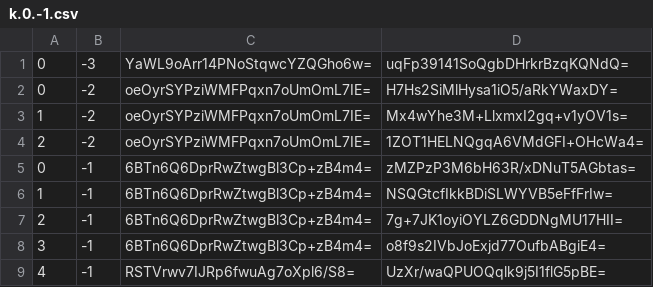
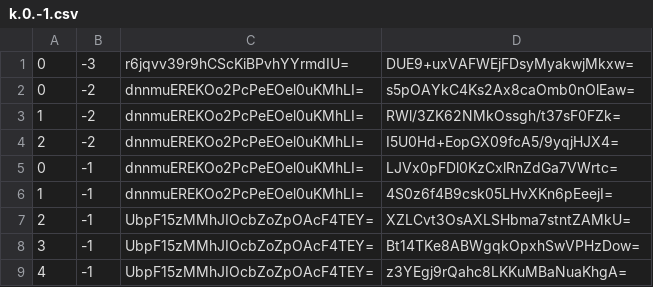
Before and after one commit to counterfitninja/chilled-nether, a CSV file: tiles/zoom.-2/metadata/k.0.-1.csv, drawn as a sheet.

```diff
--- a/tiles/zoom.-2/metadata/k.0.-1.csv
+++ b/tiles/zoom.-2/metadata/k.0.-1.csv
@@ -1,9 +1,9 @@
-0,-3,YaWL9oArr14PNoStqwcYZQGho6w=,uqFp39141SoQgbDHrkrBzqKQNdQ=
-0,-2,oeOyrSYPziWMFPqxn7oUmOmL7IE=,H7Hs2SiMlHysa1iO5/aRkYWaxDY=
-1,-2,oeOyrSYPziWMFPqxn7oUmOmL7IE=,Mx4wYhe3M+LlxmxI2gq+v1yOV1s=
-2,-2,oeOyrSYPziWMFPqxn7oUmOmL7IE=,1ZOT1HELNQgqA6VMdGFI+OHcWa4=
-0,-1,6BTn6Q6DprRwZtwgBl3Cp+zB4m4=,zMZPzP3M6bH63R/xDNuT5AGbtas=
-1,-1,6BTn6Q6DprRwZtwgBl3Cp+zB4m4=,NSQGtcfIkkBDiSLWYVB5eFfFrIw=
-2,-1,6BTn6Q6DprRwZtwgBl3Cp+zB4m4=,7g+7JK1oyiOYLZ6GDDNgMU17HII=
-3,-1,6BTn6Q6DprRwZtwgBl3Cp+zB4m4=,o8f9s2IVbJoExjd77OufbABgiE4=
-4,-1,RSTVrwv7IJRp6fwuAg7oXpl6/S8=,UzXr/waQPUOQqlk9j5I1flG5pBE=
+0,-3,r6jqvv39r9hCScKiBPvhYYrmdIU=,DUE9+uxVAFWEjFDsyMyakwjMkxw=
+0,-2,dnnmuEREKOo2PcPeEOel0uKMhLI=,s5pOAYkC4Ks2Ax8caOmb0nOlEaw=
+1,-2,dnnmuEREKOo2PcPeEOel0uKMhLI=,RWl/3ZK62NMkOssgh/t37sF0FZk=
+2,-2,dnnmuEREKOo2PcPeEOel0uKMhLI=,I5U0Hd+EopGX09fcA5/9yqjHJX4=
+0,-1,dnnmuEREKOo2PcPeEOel0uKMhLI=,LJVx0pFDl0KzCxlRnZdGa7VWrtc=
+1,-1,dnnmuEREKOo2PcPeEOel0uKMhLI=,4S0z6f4B9csk05LHvXKn6pEeejI=
+2,-1,UbpF15zMMhJIOcbZoZpOAcF4TEY=,XZLCvt3OsAXLSHbma7stntZAMkU=
+3,-1,UbpF15zMMhJIOcbZoZpOAcF4TEY=,Bt14TKe8ABWgqkOpxhSwVPHzDow=
+4,-1,UbpF15zMMhJIOcbZoZpOAcF4TEY=,z3YEgj9rQahc8LKKuMBaNuaKhgA=
```
Also changed, not shown: tiles/zoom.-1/metadata/k.0.-1.csv, tiles/zoom.-3/metadata/k.0.-1.csv, 1 other file.
